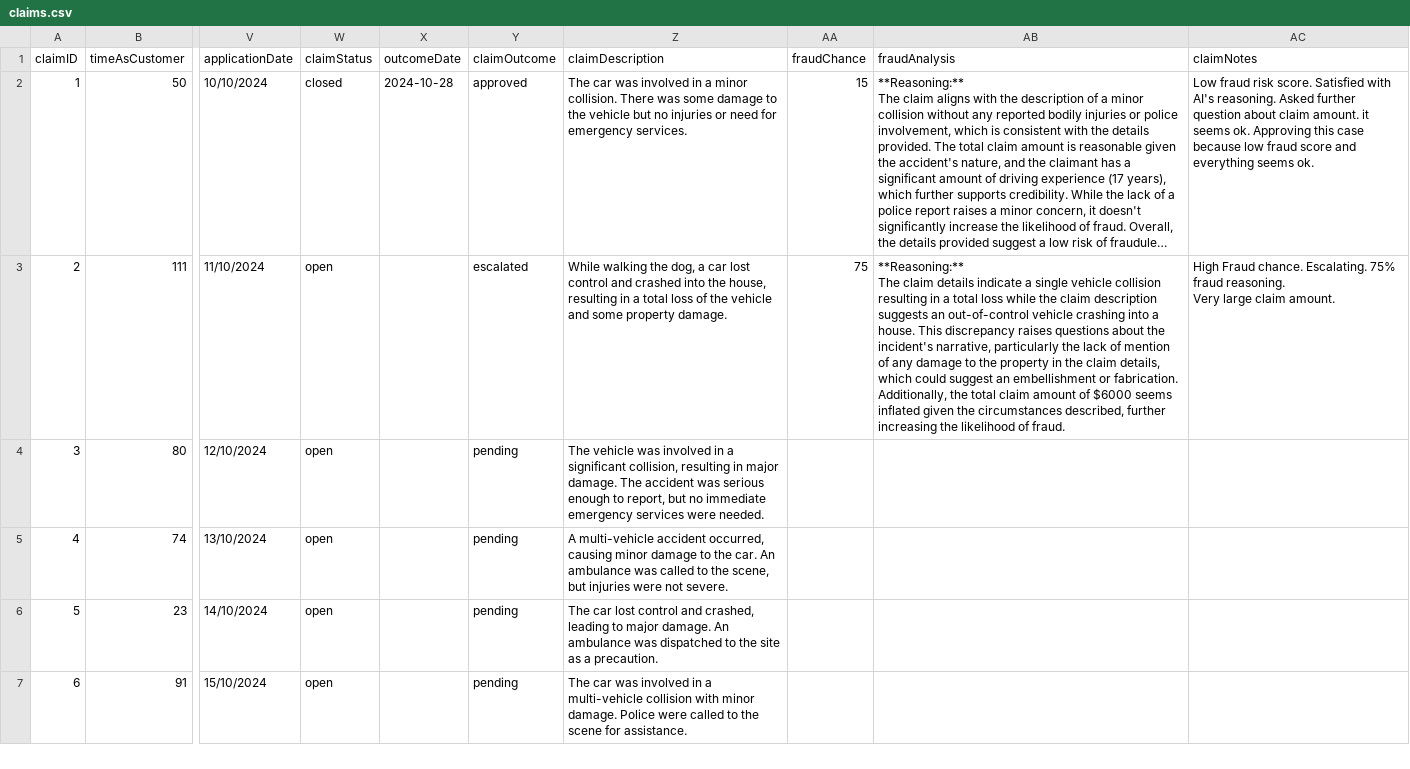
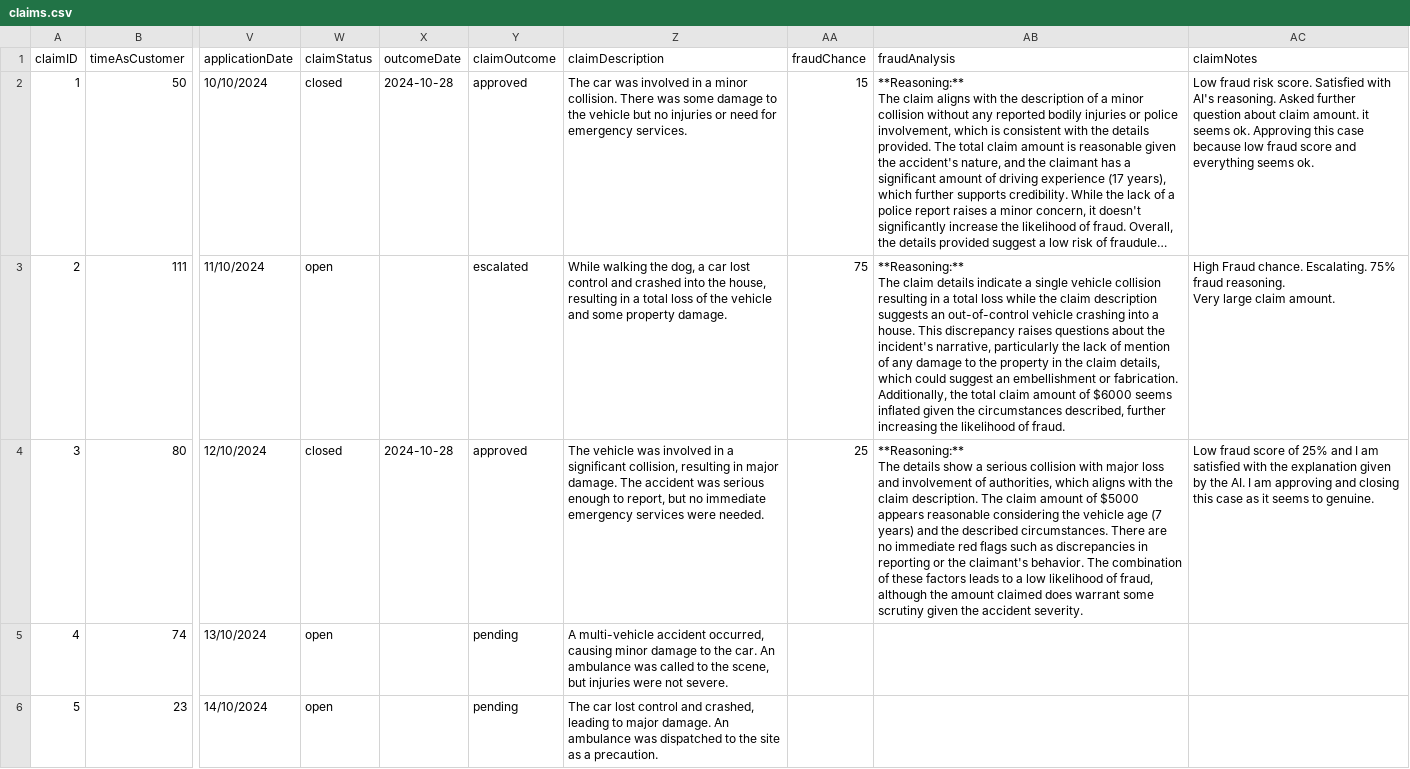
Before and after one commit to AlanDataPortfolio/ey-azure-fn-pipeline, a CSV file: src/webapp/claims.csv, drawn as a sheet; only a part is shown, gaps mark what is left out; the shorter side is filled out with more unchanged rows; long unchanged cells end in …; ↵ is a line break in a cell; the diff names each change by its address in the sheet, - before the commit and + after, or states it on an @@ line.

Commit message:
#70 just tested a claim

```diff
--- a/src/webapp/claims.csv
+++ b/src/webapp/claims.csv
-W4 (claimStatus): open
+W4 (claimStatus): closed
-X4 (outcomeDate): (empty)
+X4 (outcomeDate): 2024-10-28
-Y4 (claimOutcome): pending
+Y4 (claimOutcome): approved
-AA4 (fraudChance): (empty)
+AA4 (fraudChance): 25
-AB4 (fraudAnalysis): (empty)
+AB4 (fraudAnalysis): **Reasoning:** ↵ The details show a serious collision with major loss and involvement of authorities, which aligns with the claim description. The claim amount of $5000 appears reasonable considering the vehicle age (7 years) and the described circumstances. There are no immediate red flags such as discrepancies in reporting or the claimant's behavior. The combination of these factors leads to a low likelihood of fraud, although the amount claimed does warrant some scrutiny given the accident severity.
-AC4 (claimNotes): (empty)
+AC4 (claimNotes): Low fraud score of 25% and I am satisfied with the explanation given by the AI. I am approving and closing this case as it seems to genuine.
```
